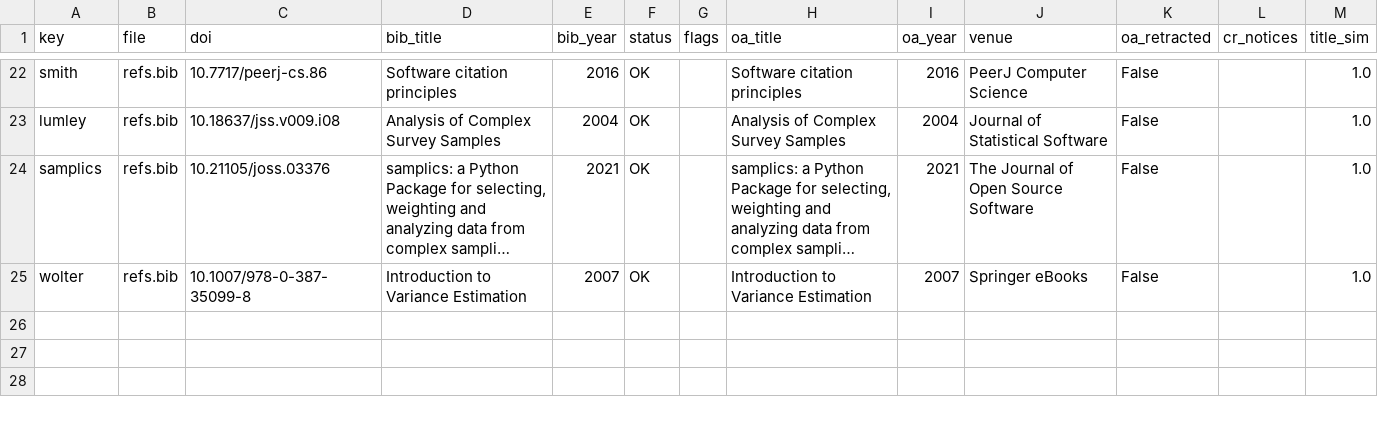
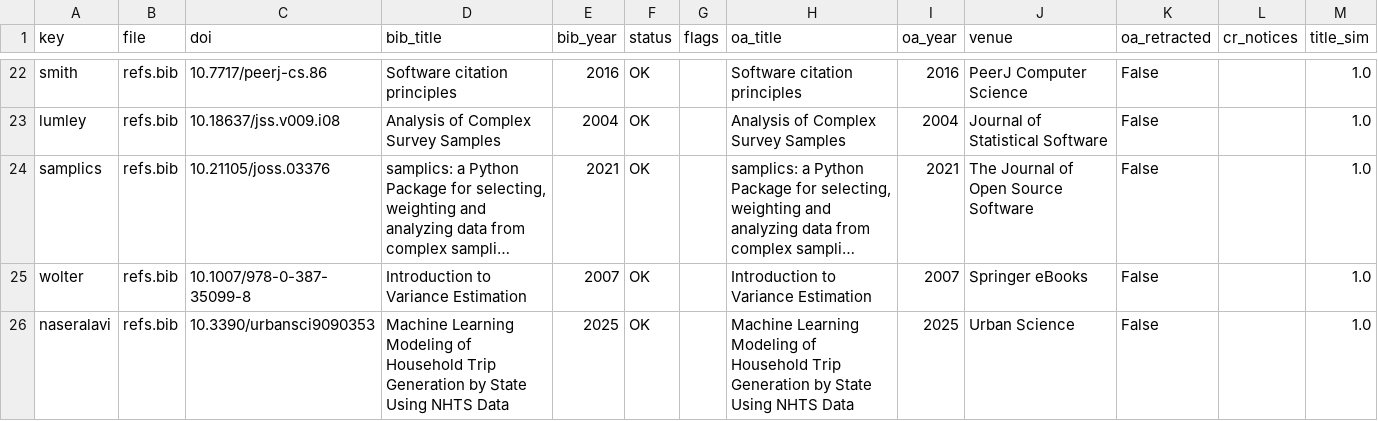
Before and after one commit to sabernaseralavi-60/pynhts, a CSV file: paper/softwarex/literature/retraction_check.csv, drawn as a sheet; only a part is shown, gaps mark what is left out; long unchanged cells end in …; the diff names each change by its address in the sheet, - before the commit and + after, or states it on an @@ line.

```diff
--- a/paper/softwarex/literature/retraction_check.csv
+++ b/paper/softwarex/literature/retraction_check.csv
+row 26: naseralavi | refs.bib | 10.3390/urbansci9090353 | Machine Learning Modeling of Household Trip Generation by State Using NHTS Data | 2025 | OK |  | Machine Learning Modeling of Household Trip Generation by State Using NHTS Data | 2025 | Urban Science | False |  | 1.0
```
Also changed, not shown: docs/paper_data_audit/results/summary.csv, docs/paper_data_audit/results/summary_recheck.csv, 29 other files.
